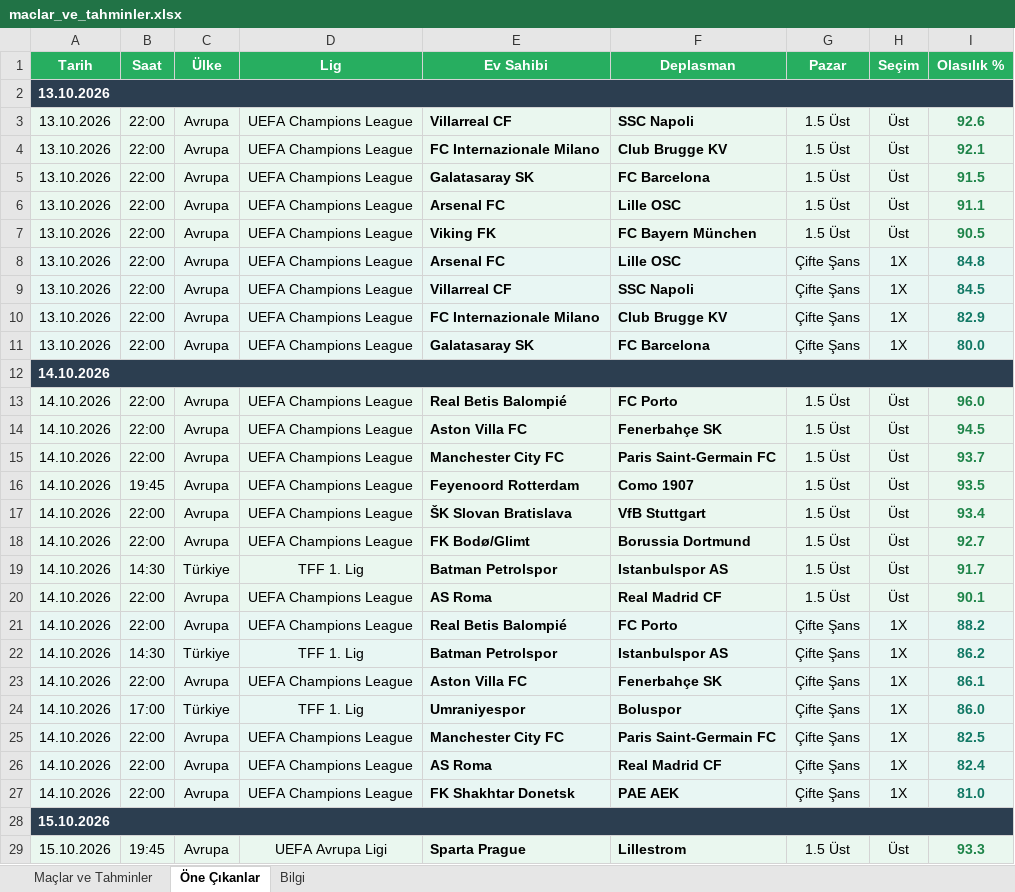
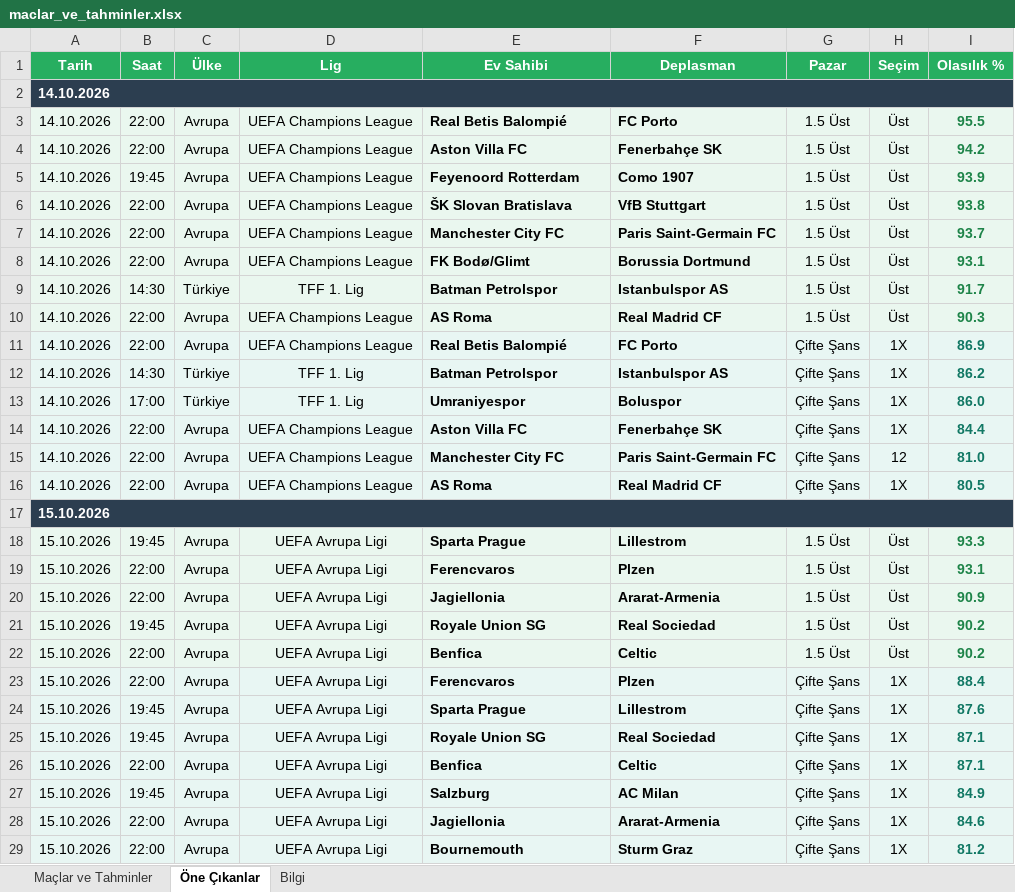
Before and after one commit to degerserranur-ops/futbol-tahmin, an Excel workbook: maclar_ve_tahminler.xlsx, sheet Öne Çıkanlar, drawn as a sheet; only a part is shown; the shorter side is filled out with more unchanged rows; values as stored, in another font and other column widths than the file's, no borders; removed rows and columns are numbered as before the commit, all else as after; the diff covers the shown part only; the diff names each change by its address in the sheet, - before the commit and + after, or states it on an @@ line.

```diff
--- a/maclar_ve_tahminler.xlsx (sheet Öne Çıkanlar)
+++ b/maclar_ve_tahminler.xlsx (sheet Öne Çıkanlar)
-row 2: 13.10.2026
-row 3: 13.10.2026 | 22:00 | Avrupa | UEFA Champions League | Villarreal CF | SSC Napoli | 1.5 Üst | Üst | 92.6
-row 4: 13.10.2026 | 22:00 | Avrupa | UEFA Champions League | FC Internazionale Milano | Club Brugge KV | 1.5 Üst | Üst | 92.1
-row 5: 13.10.2026 | 22:00 | Avrupa | UEFA Champions League | Galatasaray SK | FC Barcelona | 1.5 Üst | Üst | 91.5
-row 6: 13.10.2026 | 22:00 | Avrupa | UEFA Champions League | Arsenal FC | Lille OSC | 1.5 Üst | Üst | 91.1
-row 7: 13.10.2026 | 22:00 | Avrupa | UEFA Champions League | Viking FK | FC Bayern München | 1.5 Üst | Üst | 90.5
-row 8: 13.10.2026 | 22:00 | Avrupa | UEFA Champions League | Arsenal FC | Lille OSC | Çifte Şans | 1X | 84.8
-row 9: 13.10.2026 | 22:00 | Avrupa | UEFA Champions League | Villarreal CF | SSC Napoli | Çifte Şans | 1X | 84.5
-row 10: 13.10.2026 | 22:00 | Avrupa | UEFA Champions League | FC Internazionale Milano | Club Brugge KV | Çifte Şans | 1X | 82.9
-row 11: 13.10.2026 | 22:00 | Avrupa | UEFA Champions League | Galatasaray SK | FC Barcelona | Çifte Şans | 1X | 80.0
-I3 (Olasılık %): 96.0
+I3 (Olasılık %): 95.5
-I4 (Olasılık %): 94.5
+I4 (Olasılık %): 94.2
+row 5: 14.10.2026 | 19:45 | Avrupa | UEFA Champions League | Feyenoord Rotterdam | Como 1907 | 1.5 Üst | Üst | 93.9
+row 6: 14.10.2026 | 22:00 | Avrupa | UEFA Champions League | ŠK Slovan Bratislava | VfB Stuttgart | 1.5 Üst | Üst | 93.8
-row 16: 14.10.2026 | 19:45 | Avrupa | UEFA Champions League | Feyenoord Rotterdam | Como 1907 | 1.5 Üst | Üst | 93.5
-row 17: 14.10.2026 | 22:00 | Avrupa | UEFA Champions League | ŠK Slovan Bratislava | VfB Stuttgart | 1.5 Üst | Üst | 93.4
-I8 (Olasılık %): 92.7
+I8 (Olasılık %): 93.1
-I10 (Olasılık %): 90.1
+I10 (Olasılık %): 90.3
-I11 (Olasılık %): 88.2
+I11 (Olasılık %): 86.9
-row 23: 14.10.2026 | 22:00 | Avrupa | UEFA Champions League | Aston Villa FC | Fenerbahçe SK | Çifte Şans | 1X | 86.1
+row 14: 14.10.2026 | 22:00 | Avrupa | UEFA Champions League | Aston Villa FC | Fenerbahçe SK | Çifte Şans | 1X | 84.4
-H15 (Seçim): 1X
+H15 (Seçim): 12
-I15 (Olasılık %): 82.5
+I15 (Olasılık %): 81.0
-I16 (Olasılık %): 82.4
+I16 (Olasılık %): 80.5
-row 27: 14.10.2026 | 22:00 | Avrupa | UEFA Champions League | FK Shakhtar Donetsk | PAE AEK | Çifte Şans | 1X | 81.0
```
Also changed, not shown: 7 added rows elsewhere in this sheet, sheet Maçlar ve Tahminler, sheet Bilgi.
